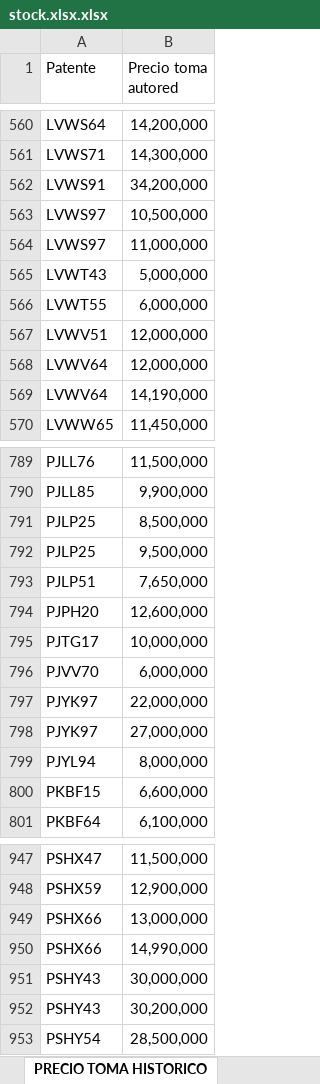
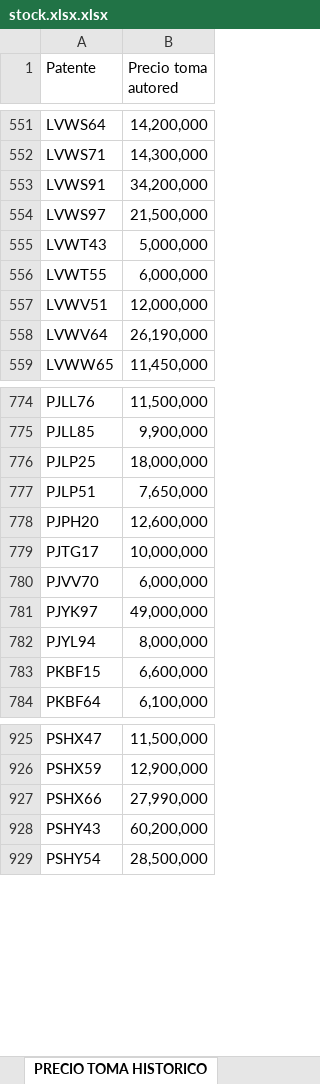
Before and after one commit to fvalencia26/dashboard-automotriz, an Excel workbook: stock.xlsx.xlsx, sheet PRECIO TOMA HISTORICO, drawn as a sheet; only a part is shown, gaps mark what is left out; values as stored, in another font and other column widths than the file's, no borders; removed rows and columns are numbered as before the commit, all else as after; the diff covers the shown part only; the diff names each change by its address in the sheet, - before the commit and + after, or states it on an @@ line.

```diff
--- a/stock.xlsx.xlsx (sheet PRECIO TOMA HISTORICO)
+++ b/stock.xlsx.xlsx (sheet PRECIO TOMA HISTORICO)
-B554 (Precio toma autored): 10,500,000
+B554 (Precio toma autored): 21,500,000
-row 564: LVWS97 | 11,000,000
-B558 (Precio toma autored): 12,000,000
+B558 (Precio toma autored): 26,190,000
-row 569: LVWV64 | 14,190,000
-B776 (Precio toma autored): 8,500,000
+B776 (Precio toma autored): 18,000,000
-row 792: PJLP25 | 9,500,000
-B781 (Precio toma autored): 22,000,000
+B781 (Precio toma autored): 49,000,000
-row 798: PJYK97 | 27,000,000
-B927 (Precio toma autored): 13,000,000
+B927 (Precio toma autored): 27,990,000
-row 950: PSHX66 | 14,990,000
-B928 (Precio toma autored): 30,000,000
+B928 (Precio toma autored): 60,200,000
-row 952: PSHY43 | 30,200,000
```
Also changed, not shown: 14 added rows, 556 removed rows, 1 moved row, 47 edited cells and cell formats elsewhere in this sheet, sheet BBDD, sheet BBDD2, sheet PRECIO MERCADO, formulas that keep their value, 1 other file.
